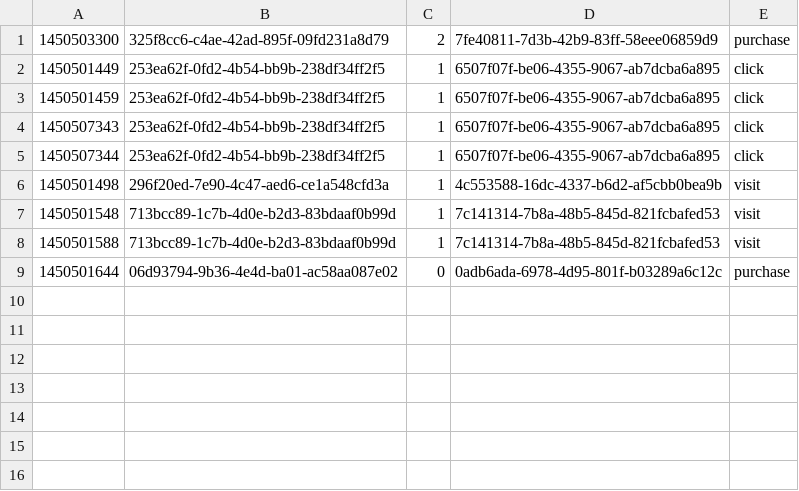
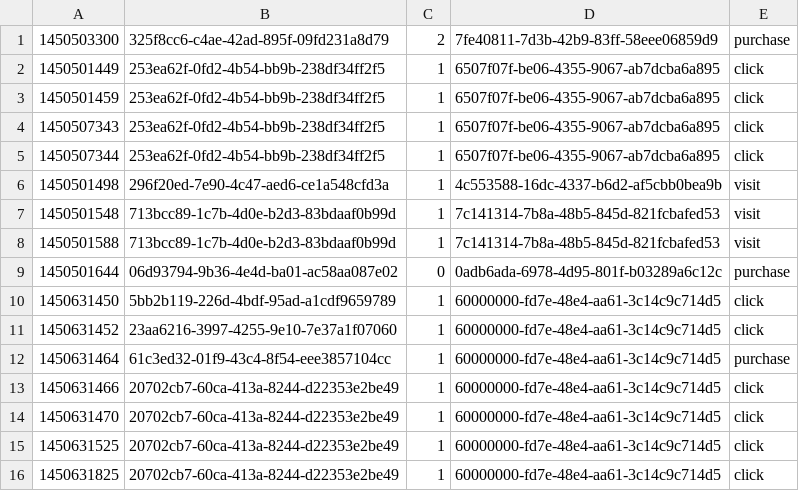
Before and after one commit to harishkgithub/data-engg-challenge, a CSV file: src/resources/events.csv, drawn as a sheet.

Commit message:
fix(mm): include more data

```diff
--- a/src/resources/events.csv
+++ b/src/resources/events.csv
@@ -9 +9,8 @@
 1450501644,06d93794-9b36-4e4d-ba01-ac58aa087e02,0,0adb6ada-6978-4d95-801f-b03289a6c12c,purchase
+1450631450,5bb2b119-226d-4bdf-95ad-a1cdf9659789,1,60000000-fd7e-48e4-aa61-3c14c9c714d5,click
+1450631452,23aa6216-3997-4255-9e10-7e37a1f07060,1,60000000-fd7e-48e4-aa61-3c14c9c714d5,click
+1450631464,61c3ed32-01f9-43c4-8f54-eee3857104cc,1,60000000-fd7e-48e4-aa61-3c14c9c714d5,purchase
+1450631466,20702cb7-60ca-413a-8244-d22353e2be49,1,60000000-fd7e-48e4-aa61-3c14c9c714d5,click
+1450631470,20702cb7-60ca-413a-8244-d22353e2be49,1,60000000-fd7e-48e4-aa61-3c14c9c714d5,click
+1450631525,20702cb7-60ca-413a-8244-d22353e2be49,1,60000000-fd7e-48e4-aa61-3c14c9c714d5,click
+1450631825,20702cb7-60ca-413a-8244-d22353e2be49,1,60000000-fd7e-48e4-aa61-3c14c9c714d5,click
```
